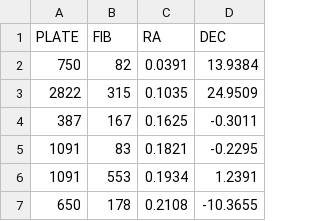
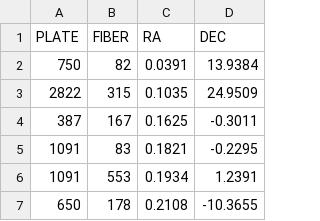
Before and after one commit to DeepIGM/dla_cnn, a CSV file: dla_cnn/catalogs/sdss_dr7/dr7_set.csv, drawn as a sheet; only a part is shown.

```diff
--- a/dla_cnn/catalogs/sdss_dr7/dr7_set.csv
+++ b/dla_cnn/catalogs/sdss_dr7/dr7_set.csv
@@ -1,2 +1,2 @@
-PLATE,FIB,RA,DEC
+PLATE,FIBER,RA,DEC
 750,82,0.0391,13.9384
```
Also changed, not shown: 8 other files.
